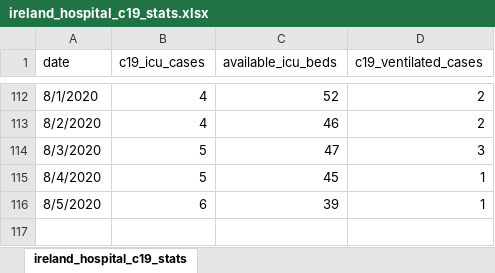
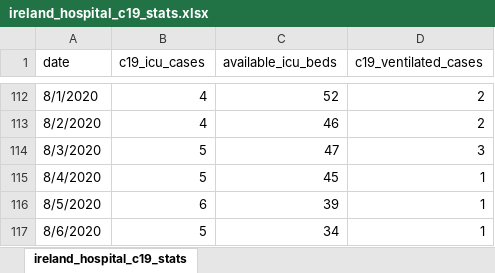
Before and after one commit to davidrelihan/ireland_covid19_analysis, an Excel workbook: data/ireland_hospital_c19_stats.xlsx, sheet ireland_hospital_c19_stats, drawn as a sheet; only a part is shown, gaps mark what is left out; values as stored, in another font and other column widths than the file's, no borders; the diff names each change by its address in the sheet, - before the commit and + after, or states it on an @@ line.

Commit message:
reorder and update cases

```diff
--- a/data/ireland_hospital_c19_stats.xlsx (sheet ireland_hospital_c19_stats)
+++ b/data/ireland_hospital_c19_stats.xlsx (sheet ireland_hospital_c19_stats)
+row 117: 8/6/2020 | 5 | 34 | 1
```
Also changed, not shown: 1 other file.
